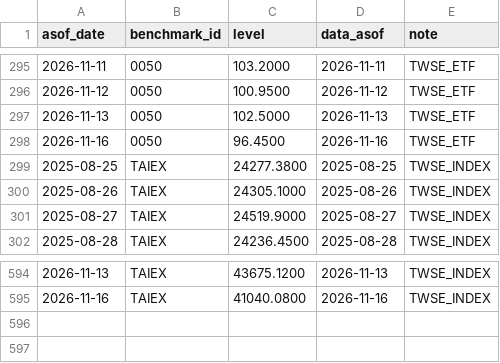
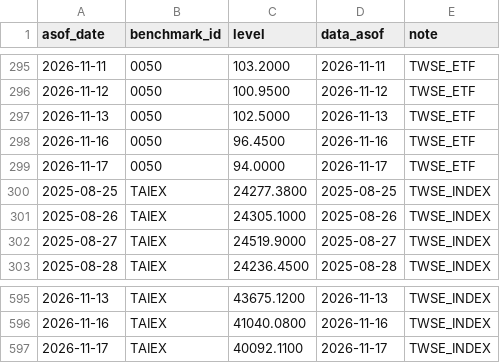
Before and after one commit to wegoliao/performance-accumulation-dashboard, a CSV file: inputs/benchmark_nav.csv, drawn as a sheet; only a part is shown, gaps mark what is left out.

```diff
--- a/inputs/benchmark_nav.csv
+++ b/inputs/benchmark_nav.csv
@@ -298,2 +298,3 @@ asof_date,benchmark_id,level,data_asof,note
 2026-11-16,0050,96.4500,2026-11-16,TWSE_ETF
+2026-11-17,0050,94.0000,2026-11-17,TWSE_ETF
 2025-08-25,TAIEX,24277.3800,2025-08-25,TWSE_INDEX
@@ -595 +596,2 @@ asof_date,benchmark_id,level,data_asof,note
 2026-11-16,TAIEX,41040.0800,2026-11-16,TWSE_INDEX
+2026-11-17,TAIEX,40092.1100,2026-11-17,TWSE_INDEX
```
Also changed, not shown: inputs/price_history.csv, 15 other files.
